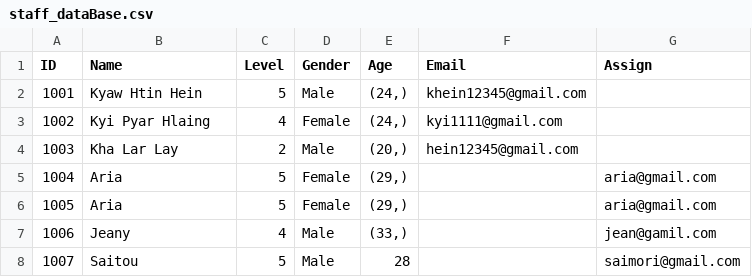
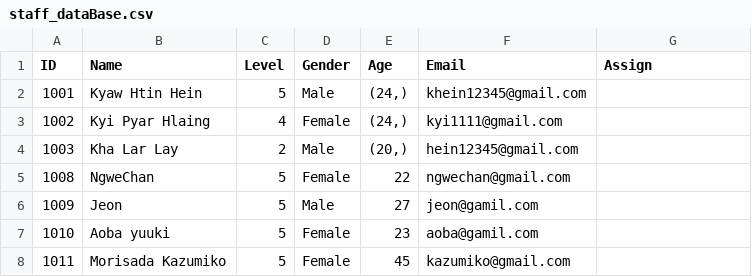
Before and after one commit to Kyawhtin21501/CCC_project, a CSV file: data/staff_dataBase.csv, drawn as a sheet; removed rows and columns are numbered as before the commit, all else as after; the diff names each change by its address in the sheet, - before the commit and + after, or states it on an @@ line.

```diff
--- a/data/staff_dataBase.csv
+++ b/data/staff_dataBase.csv
-row 5: 1004 | Aria | 5 | Female | (29,) |  | aria@gmail.com
-row 6: 1005 | Aria | 5 | Female | (29,) |  | aria@gmail.com
-row 7: 1006 | Jeany | 4 | Male | (33,) |  | jean@gamil.com
-row 8: 1007 | Saitou | 5 | Male | 28 |  | saimori@gmail.com
+row 5: 1008 | NgweChan | 5 | Female | 22 | ngwechan@gmail.com
+row 6: 1009 | Jeon | 5 | Male | 27 | jeon@gamil.com
+row 7: 1010 | Aoba yuuki | 5 | Female | 23 | aoba@gamil.com
+row 8: 1011 | Morisada Kazumiko | 5 | Female | 45 | kazumiko@gmail.com
```
Also changed, not shown: data/user_input.csv, 8 other files.
